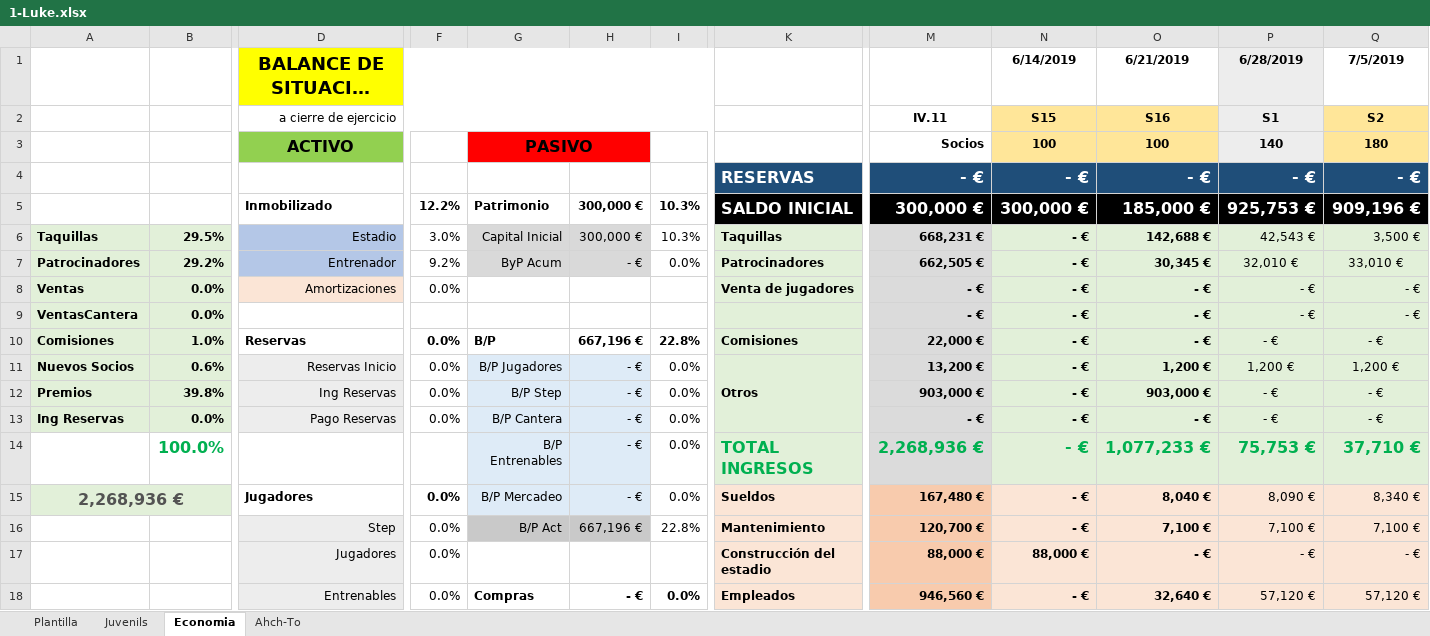
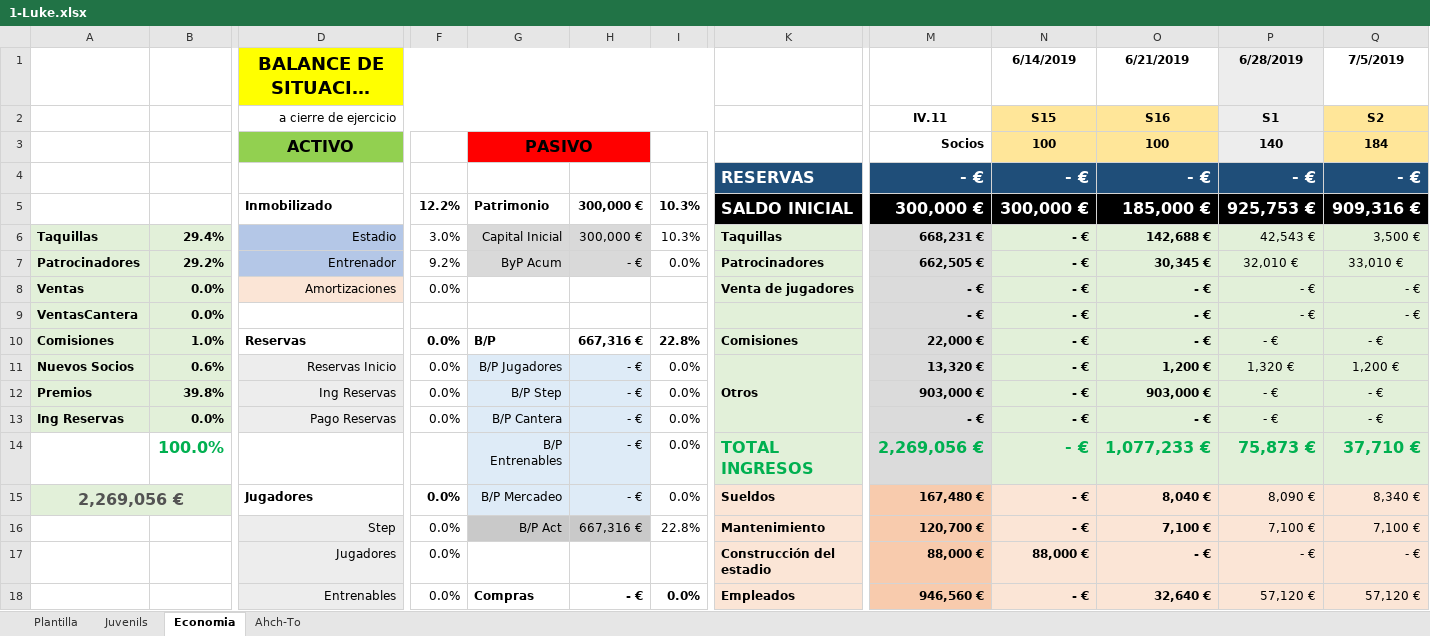
Before and after one commit to uny11/HI, an Excel workbook: projects/current/hattrick/1-Luke.xlsx, sheet Economia, drawn as a sheet; only a part is shown, gaps mark what is left out; long unchanged cells end in …; values as stored, in another font and other column widths than the file's, no borders; conditional formats not drawn; removed rows and columns are numbered as before the commit, all else as after; rows hold the shown columns only; the diff covers the shown part only; the diff names each change by its address in the sheet, - before the commit and + after, or states it on an @@ line.

```diff
--- a/projects/current/hattrick/1-Luke.xlsx (sheet Economia)
+++ b/projects/current/hattrick/1-Luke.xlsx (sheet Economia)
-row 3:  |  | ACTIVO |  | PASIVO |  |  |  | Socios | 100 | 100 | 140 | 180
+row 3:  |  | ACTIVO |  | PASIVO |  |  |  | Socios | 100 | 100 | 140 | 184
-row 5:  |  | Inmobilizado | 12.2% | Patrimonio | 300,000 € | 10.3% | SALDO INICIAL | 300,000 € | 300,000 € | 185,000 € | 925,753 € | 909,196 €
+row 5:  |  | Inmobilizado | 12.2% | Patrimonio | 300,000 € | 10.3% | SALDO INICIAL | 300,000 € | 300,000 € | 185,000 € | 925,753 € | 909,316 €
-B6: 29.5%
+B6: 29.4%
-H10: 667,196 €
+H10: 667,316 €
-M11: 13,200 €
+M11: 13,320 €
-P11 (6/28/2019): 1,200 €
+P11 (6/28/2019): 1,320 €
-M14: 2,268,936 €
+M14: 2,269,056 €
-P14 (6/28/2019): 75,753 €
+P14 (6/28/2019): 75,873 €
-A15: 2,268,936 €
+A15: 2,269,056 €
-H16: 667,196 €
+H16: 667,316 €
```
Also changed, not shown: 31 edited cells and cell formats elsewhere in this sheet, sheet Plantilla, sheet Juvenils, formulas that keep their value, projects/current/hattrick/1-ObiW@n.xlsx, projects/current/hattrick/1-V@der.xlsx, 1 other file.
